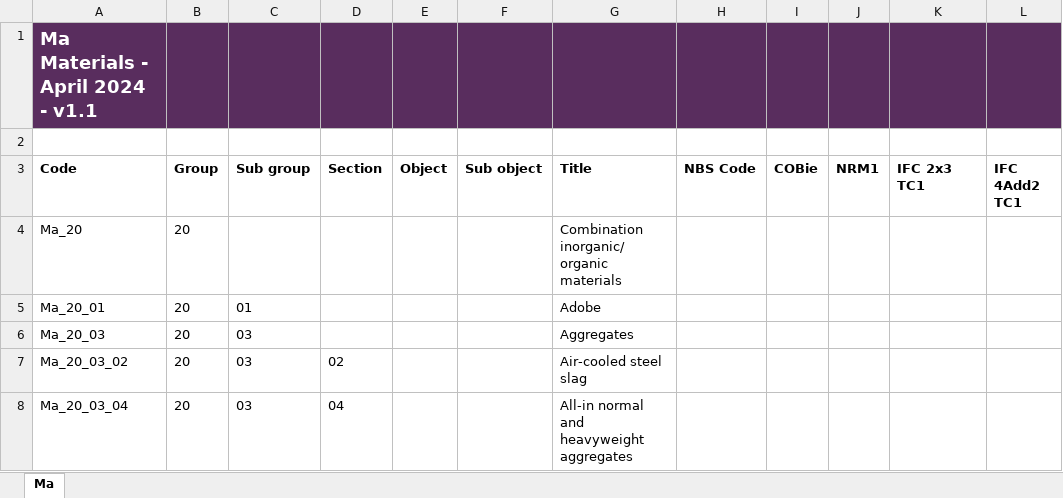
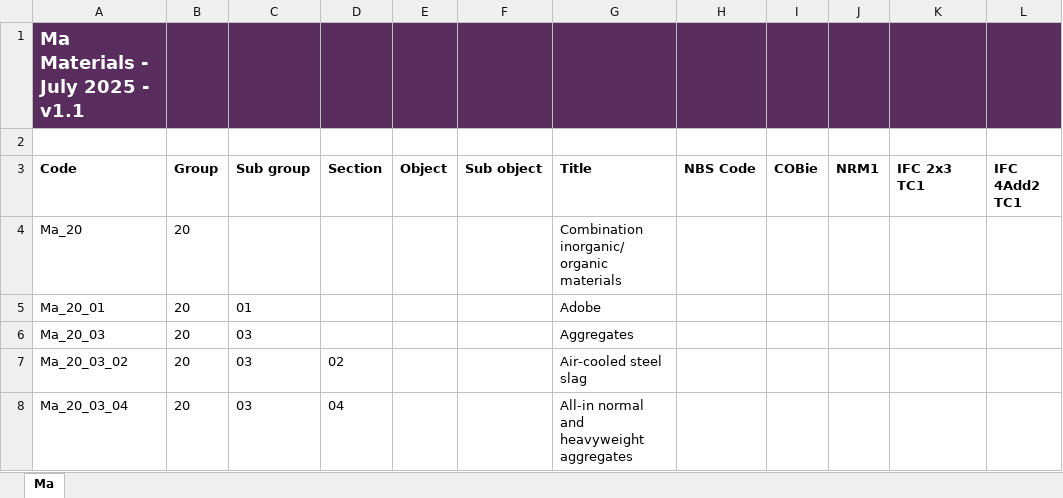
Before and after one commit to maxfordham/pyuniclass, an Excel workbook: src/pyuniclass/data/Uniclass2015_Ma_v1_1.xlsx, sheet Ma, drawn as a sheet; only a part is shown; values as stored, in another font and other column widths than the file's, no borders; table styles not drawn; the diff names each change by its address in the sheet, - before the commit and + after, or states it on an @@ line.

Commit message:
update tables

```diff
--- a/src/pyuniclass/data/Uniclass2015_Ma_v1_1.xlsx (sheet Ma)
+++ b/src/pyuniclass/data/Uniclass2015_Ma_v1_1.xlsx (sheet Ma)
-A1 (Code): Ma Materials - April 2024 - v1.1
+A1 (Code): Ma Materials - July 2025 - v1.1
```
Also changed, not shown: src/pyuniclass/data/Uniclass2015_EF_v1_15.xlsx, src/pyuniclass/data/Uniclass2015_FI_v1_5.xlsx, 26 other files.
